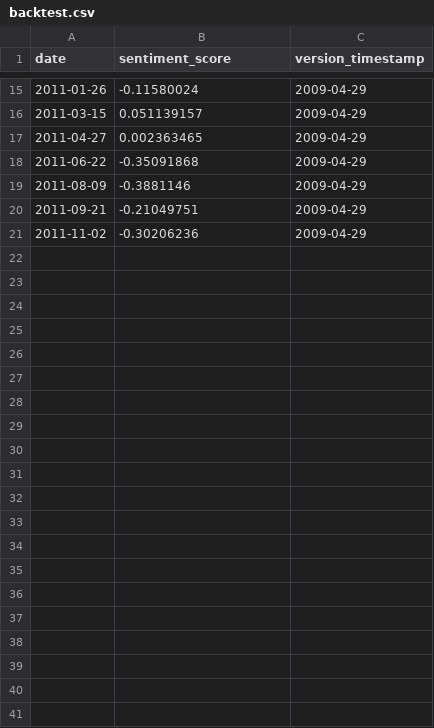
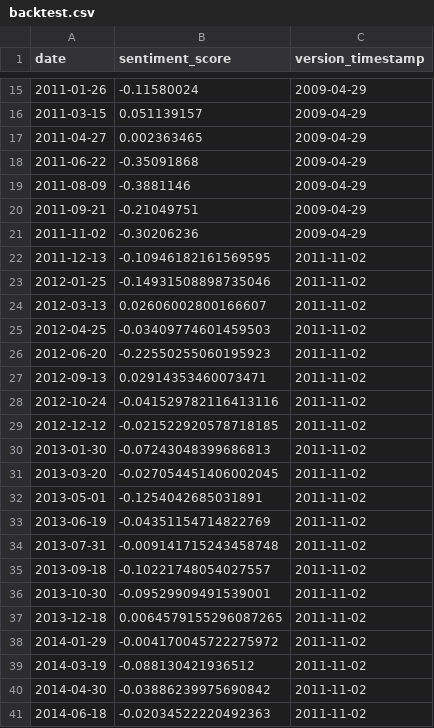
Before and after one commit to Jacob-Pang/model-registry, a CSV file: fomc/electra_statement_st_max/backtest.csv, drawn as a sheet; only a part is shown, gaps mark what is left out.

```diff
--- a/fomc/electra_statement_st_max/backtest.csv
+++ b/fomc/electra_statement_st_max/backtest.csv
@@ -21 +21,21 @@ date,sentiment_score,version_timestamp
 2011-11-02,-0.30206236,2009-04-29
+2011-12-13,-0.10946182161569595,2011-11-02
+2012-01-25,-0.14931508898735046,2011-11-02
+2012-03-13,0.02606002800166607,2011-11-02
+2012-04-25,-0.03409774601459503,2011-11-02
+2012-06-20,-0.22550255060195923,2011-11-02
+2012-09-13,0.02914353460073471,2011-11-02
+2012-10-24,-0.041529782116413116,2011-11-02
+2012-12-12,-0.021522920578718185,2011-11-02
+2013-01-30,-0.07243048399686813,2011-11-02
+2013-03-20,-0.027054451406002045,2011-11-02
+2013-05-01,-0.1254042685031891,2011-11-02
+2013-06-19,-0.04351154714822769,2011-11-02
+2013-07-31,-0.009141715243458748,2011-11-02
+2013-09-18,-0.10221748054027557,2011-11-02
+2013-10-30,-0.09529909491539001,2011-11-02
+2013-12-18,0.0064579155296087265,2011-11-02
+2014-01-29,-0.004170045722275972,2011-11-02
+2014-03-19,-0.088130421936512,2011-11-02
+2014-04-30,-0.03886239975690842,2011-11-02
+2014-06-18,-0.02034522220492363,2011-11-02
```
